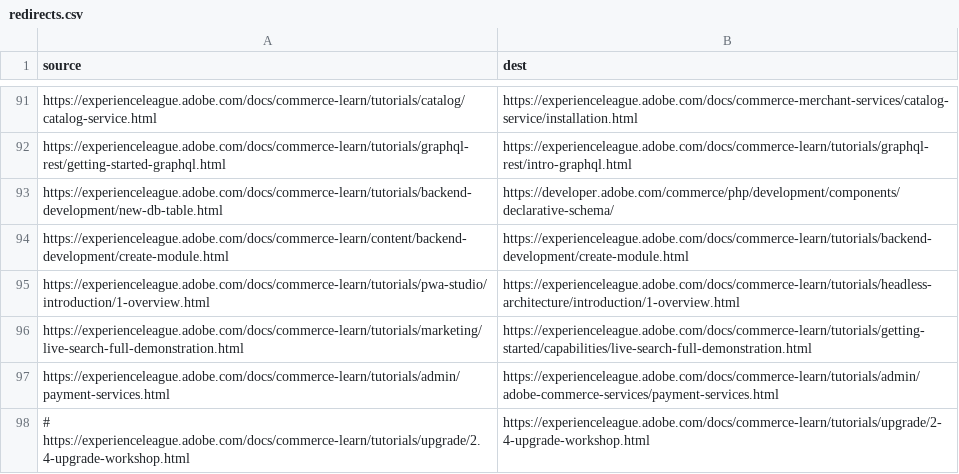
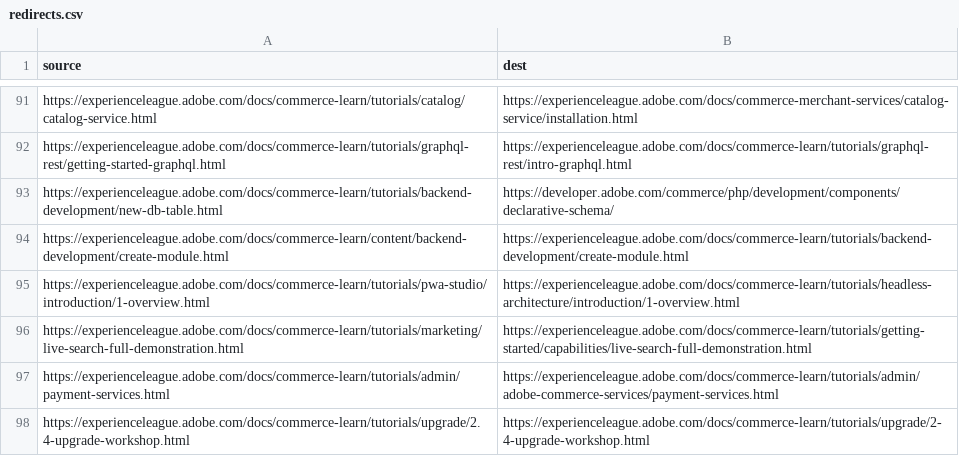
Before and after one commit to AdobeDocs/commerce-learn.zh-Hans, a CSV file: redirects.csv, drawn as a sheet; only a part is shown, gaps mark what is left out.

Commit message:
Updating Old File for core commit 9831c11710ec2e8e196c1a4b7b4d446af60475ac

```diff
--- a/redirects.csv
+++ b/redirects.csv
@@ -97,2 +97,2 @@ https://experienceleague.adobe.com/docs/commerce-learn/tutorials/marketing/live-
 https://experienceleague.adobe.com/docs/commerce-learn/tutorials/admin/payment-services.html,https://experienceleague.adobe.com/docs/commerce-learn/tutorials/admin/adobe-commerce-services/payment-services.html
-# https://experienceleague.adobe.com/docs/commerce-learn/tutorials/upgrade/2.4-upgrade-workshop.html,https://experienceleague.adobe.com/docs/commerce-learn/tutorials/upgrade/2-4-upgrade-workshop.html
+https://experienceleague.adobe.com/docs/commerce-learn/tutorials/upgrade/2.4-upgrade-workshop.html,https://experienceleague.adobe.com/docs/commerce-learn/tutorials/upgrade/2-4-upgrade-workshop.html
```
